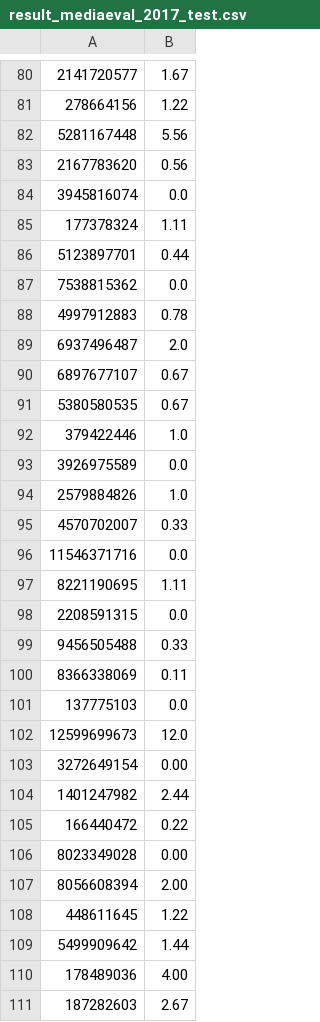
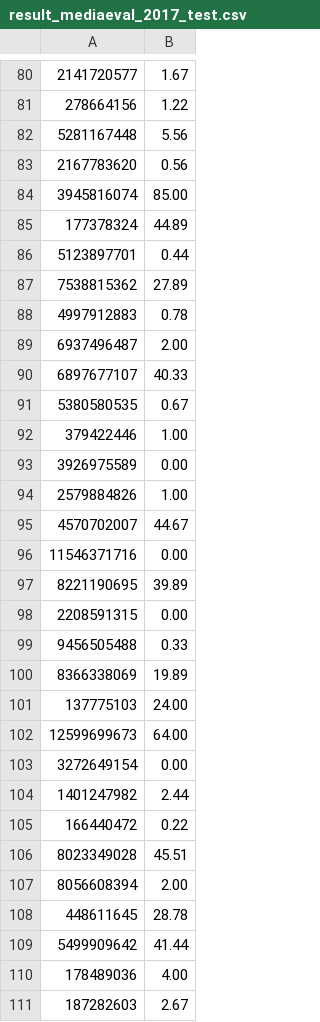
Before and after one commit to jorgemspereira/Flood-Severity-Estimation, a CSV file: results/result_mediaeval_2017_test.csv, drawn as a sheet; only a part is shown, gaps mark what is left out; the diff covers the shown part only.

```diff
--- a/results/result_mediaeval_2017_test.csv
+++ b/results/result_mediaeval_2017_test.csv
@@ -83,21 +83,21 @@
 2167783620,0.56
-3945816074,0.0
-177378324,1.11
+3945816074,85.00
+177378324,44.89
 5123897701,0.44
-7538815362,0.0
+7538815362,27.89
 4997912883,0.78
-6937496487,2.0
-6897677107,0.67
+6937496487,2.00
+6897677107,40.33
 5380580535,0.67
-379422446,1.0
-3926975589,0.0
-2579884826,1.0
-4570702007,0.33
-11546371716,0.0
-8221190695,1.11
-2208591315,0.0
+379422446,1.00
+3926975589,0.00
+2579884826,1.00
+4570702007,44.67
+11546371716,0.00
+8221190695,39.89
+2208591315,0.00
 9456505488,0.33
-8366338069,0.11
-137775103,0.0
-12599699673,12.0
+8366338069,19.89
+137775103,24.00
+12599699673,64.00
 3272649154,0.00
@@ -105,6 +105,6 @@
 166440472,0.22
-8023349028,0.00
+8023349028,45.51
 8056608394,2.00
-448611645,1.22
-5499909642,1.44
+448611645,28.78
+5499909642,41.44
 178489036,4.00
```
Also changed, not shown: 63 edited cells elsewhere in this file, results/result_mediaeval_2017_train.csv, 2 other files.
